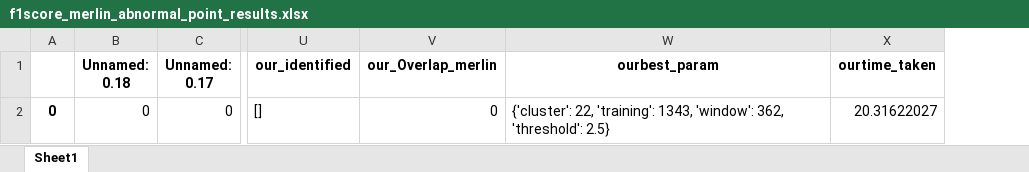
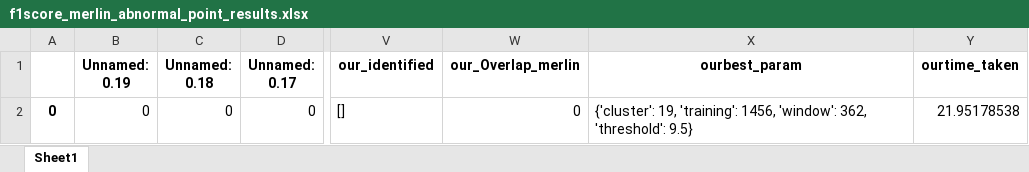
Before and after one commit to kndbvortex/anomaly-detection-in-data-stream, an Excel workbook: f1score_merlin_abnormal_point_results.xlsx, sheet Sheet1, drawn as a sheet; only a part is shown, gaps mark what is left out; values as stored, in another font and other column widths than the file's, no borders; addresses are those after the commit; the diff names each change by its address in the sheet, - before the commit and + after, or states it on an @@ line.

```diff
--- a/f1score_merlin_abnormal_point_results.xlsx (sheet Sheet1)
+++ b/f1score_merlin_abnormal_point_results.xlsx (sheet Sheet1)
+column B (Unnamed: 0.19), row 2: 0
-X2 (ourbest_param): {'cluster': 22, 'training': 1343, 'window': 362, 'threshold': 2.5}
+X2 (ourbest_param): {'cluster': 19, 'training': 1456, 'window': 362, 'threshold': 9.5}
-Y2 (ourtime_taken): 20.31622027
+Y2 (ourtime_taken): 21.95178538
```
Also changed, not shown: result/f1score_merlin_our_abnormal_point_univariate.xlsx, 4 other files.
